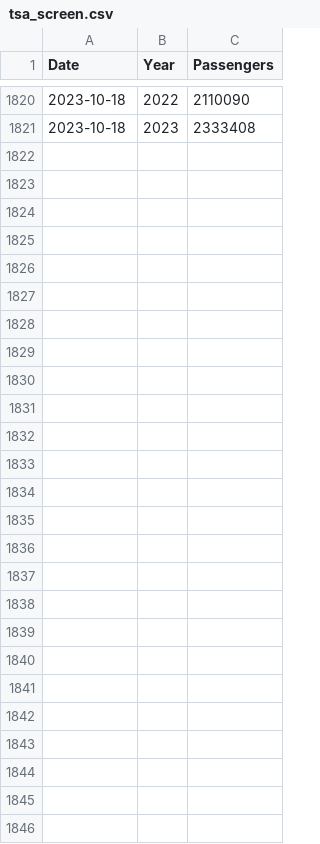
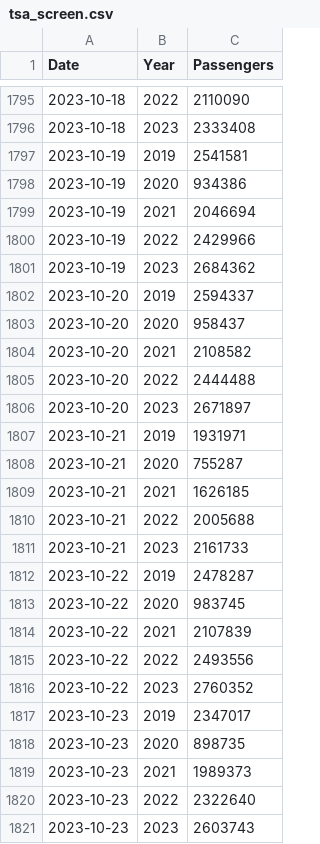
Before and after one commit to epburn/tsa_scrape, a CSV file: data/tsa_screen.csv, drawn as a sheet; only a part is shown, gaps mark what is left out; the diff covers the shown part only; the diff names each change by its address in the sheet, - before the commit and + after, or states it on an @@ line.

```diff
--- a/data/tsa_screen.csv
+++ b/data/tsa_screen.csv
+row 1797: 2023-10-19 | 2019 | 2541581
+row 1798: 2023-10-19 | 2020 | 934386
+row 1799: 2023-10-19 | 2021 | 2046694
+row 1800: 2023-10-19 | 2022 | 2429966
+row 1801: 2023-10-19 | 2023 | 2684362
+row 1802: 2023-10-20 | 2019 | 2594337
+row 1803: 2023-10-20 | 2020 | 958437
+row 1804: 2023-10-20 | 2021 | 2108582
+row 1805: 2023-10-20 | 2022 | 2444488
+row 1806: 2023-10-20 | 2023 | 2671897
+row 1807: 2023-10-21 | 2019 | 1931971
+row 1808: 2023-10-21 | 2020 | 755287
+row 1809: 2023-10-21 | 2021 | 1626185
+row 1810: 2023-10-21 | 2022 | 2005688
+row 1811: 2023-10-21 | 2023 | 2161733
+row 1812: 2023-10-22 | 2019 | 2478287
+row 1813: 2023-10-22 | 2020 | 983745
+row 1814: 2023-10-22 | 2021 | 2107839
+row 1815: 2023-10-22 | 2022 | 2493556
+row 1816: 2023-10-22 | 2023 | 2760352
+row 1817: 2023-10-23 | 2019 | 2347017
+row 1818: 2023-10-23 | 2020 | 898735
+row 1819: 2023-10-23 | 2021 | 1989373
+row 1820: 2023-10-23 | 2022 | 2322640
+row 1821: 2023-10-23 | 2023 | 2603743
```
Also changed, not shown: 25 removed rows elsewhere in this file.
